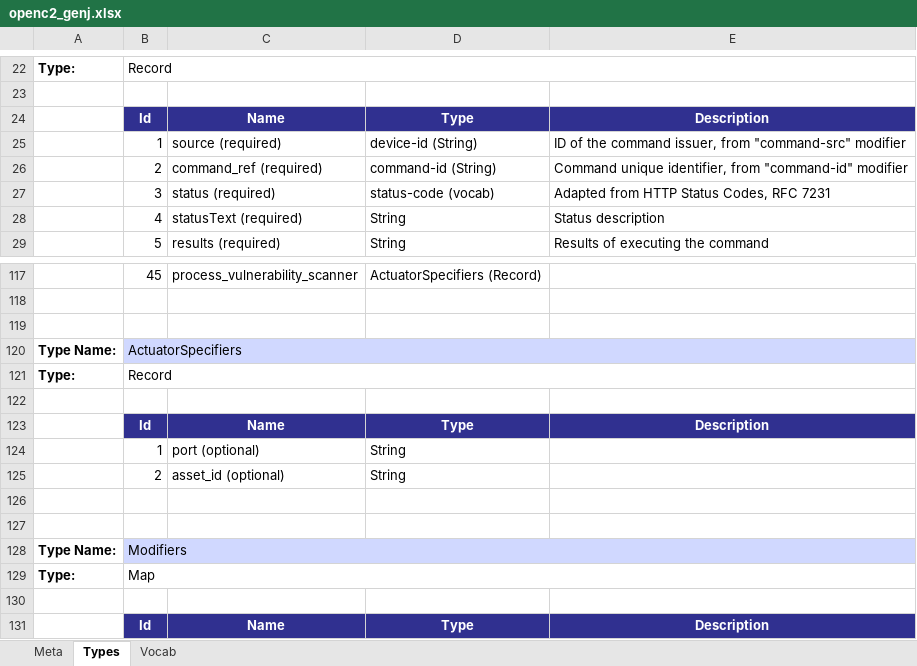
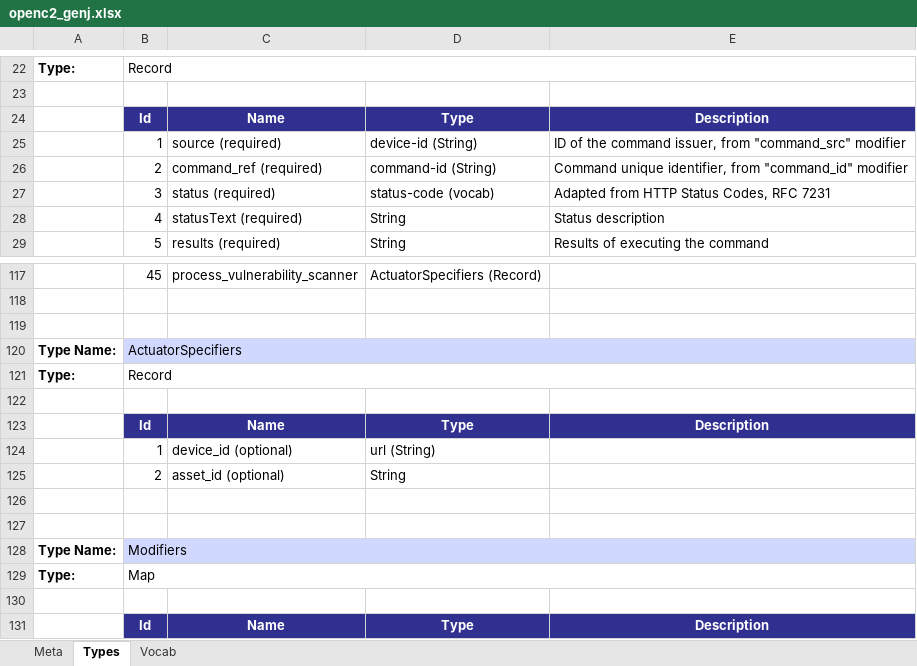
Before and after one commit to oasis-open/openc2-jadn-software, an Excel workbook: schema_gen/openc2_genj.xlsx, sheet Types, drawn as a sheet; only a part is shown, gaps mark what is left out; values as stored, in another font and other column widths than the file's, no borders; the diff covers the shown part only; the diff names each change by its address in the sheet, - before the commit and + after, or states it on an @@ line.

Commit message:
Update destination/location-related modifiers

```diff
--- a/schema_gen/openc2_genj.xlsx (sheet Types)
+++ b/schema_gen/openc2_genj.xlsx (sheet Types)
-E25: …issuer, from "command-src" modifier
+E25: …issuer, from "command_src" modifier
-E26: …identifier, from "command-id" modifier
+E26: …identifier, from "command_id" modifier
-C124: port (optional)
+C124: device_id (optional)
-D124: String
+D124: url (String)
```
Also changed, not shown: 12 added rows, 1 removed row and 12 edited cells elsewhere in this sheet, sheet Meta, 15 other files.
